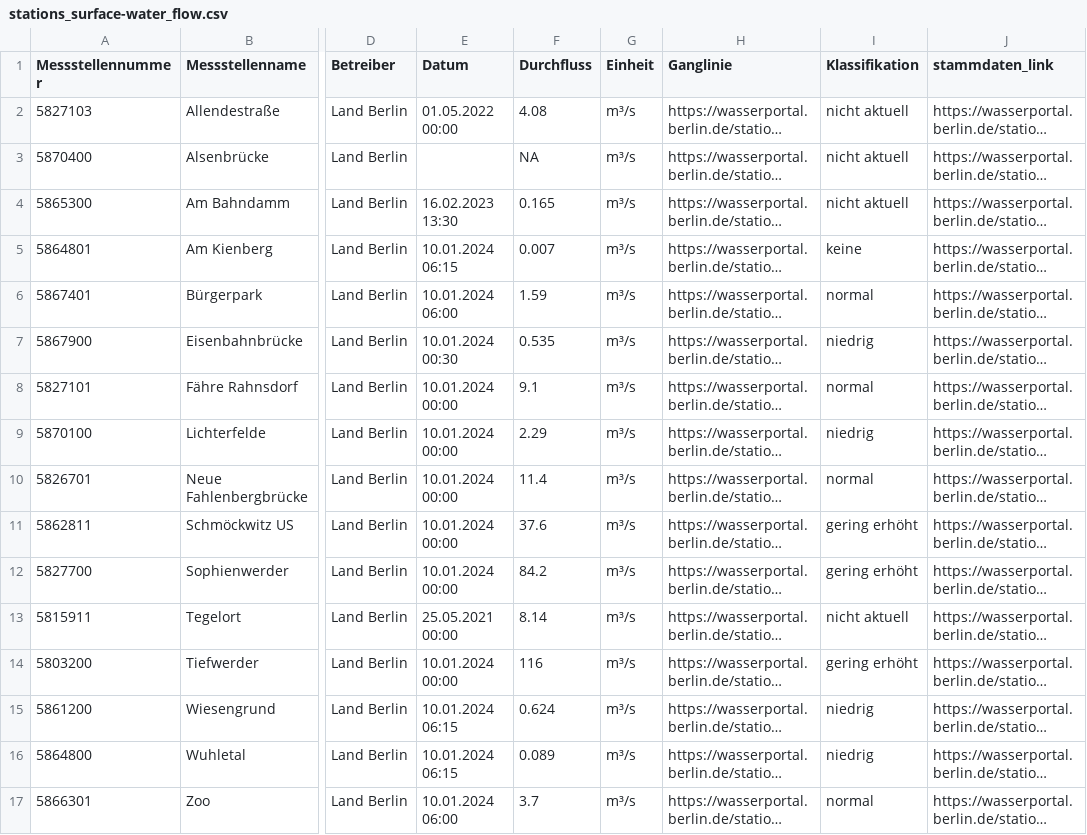
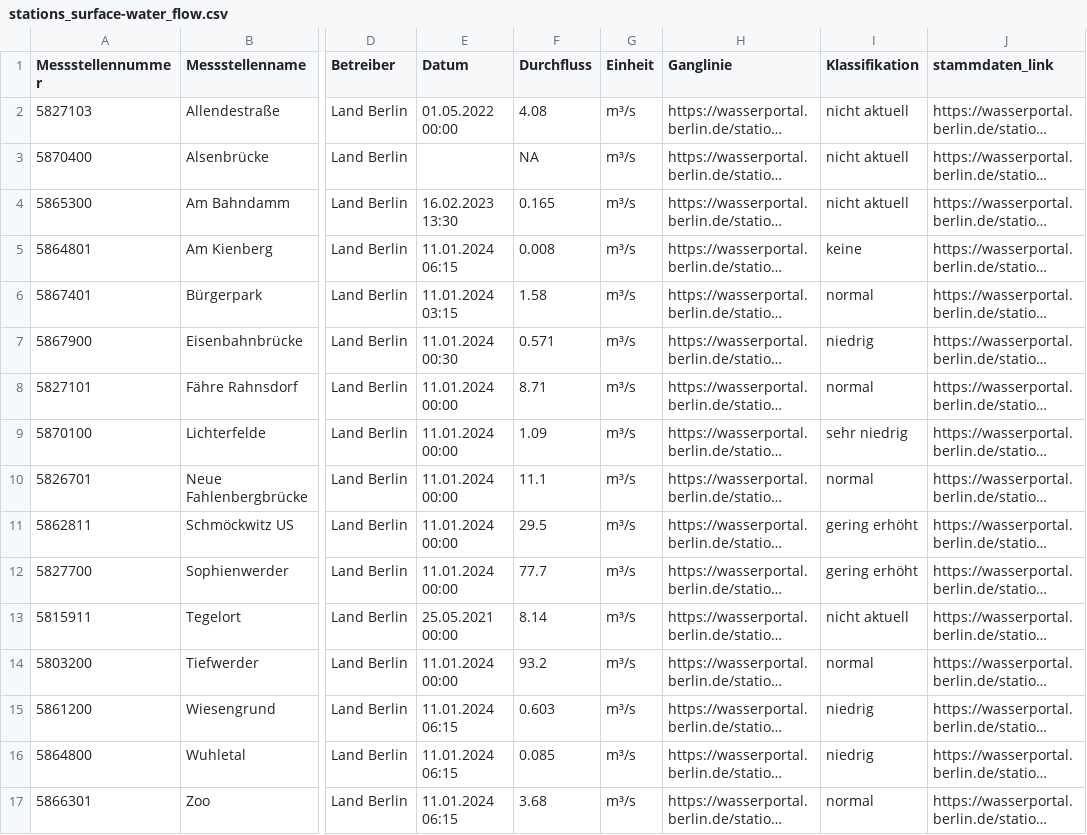
Before and after one commit to KWB-R/wasserportal, a CSV file: stations_surface-water_flow.csv, drawn as a sheet; only a part is shown, gaps mark what is left out; long unchanged cells end in …; the diff covers the shown part only; the diff names each change by its address in the sheet, - before the commit and + after, or states it on an @@ line.

```diff
--- a/stations_surface-water_flow.csv
+++ b/stations_surface-water_flow.csv
-E5 (Datum): 10.01.2024 06:15
+E5 (Datum): 11.01.2024 06:15
-F5 (Durchfluss): 0.007
+F5 (Durchfluss): 0.008
-E6 (Datum): 10.01.2024 06:00
+E6 (Datum): 11.01.2024 03:15
-F6 (Durchfluss): 1.59
+F6 (Durchfluss): 1.58
-E7 (Datum): 10.01.2024 00:30
+E7 (Datum): 11.01.2024 00:30
-F7 (Durchfluss): 0.535
+F7 (Durchfluss): 0.571
-E8:E12 (Datum): 10.01.2024 00:00
+E8:E12 (Datum): 11.01.2024 00:00
-F8 (Durchfluss): 9.1
+F8 (Durchfluss): 8.71
-F9 (Durchfluss): 2.29
+F9 (Durchfluss): 1.09
-I9 (Klassifikation): niedrig
+I9 (Klassifikation): sehr niedrig
-F10 (Durchfluss): 11.4
+F10 (Durchfluss): 11.1
-F11 (Durchfluss): 37.6
+F11 (Durchfluss): 29.5
-F12 (Durchfluss): 84.2
+F12 (Durchfluss): 77.7
-E14 (Datum): 10.01.2024 00:00
+E14 (Datum): 11.01.2024 00:00
-F14 (Durchfluss): 116
+F14 (Durchfluss): 93.2
-I14 (Klassifikation): gering erhöht
+I14 (Klassifikation): normal
-E15:E16 (Datum): 10.01.2024 06:15
+E15:E16 (Datum): 11.01.2024 06:15
-F15 (Durchfluss): 0.624
+F15 (Durchfluss): 0.603
-F16 (Durchfluss): 0.089
+F16 (Durchfluss): 0.085
-E17 (Datum): 10.01.2024 06:00
+E17 (Datum): 11.01.2024 06:15
-F17 (Durchfluss): 3.7
+F17 (Durchfluss): 3.68
```
Also changed, not shown: 16 edited cells elsewhere in this file, stations_groundwater_level.csv, stations_surface-water_conductivity.csv, 21 other files.
